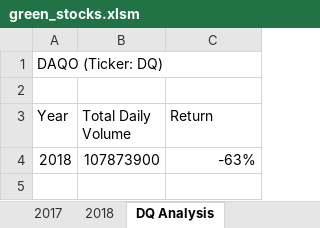
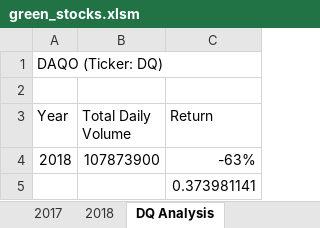
Before and after one commit to bristlab/stock-analysis, an Excel workbook: green_stocks.xlsm, sheet DQ Analysis, drawn as a sheet; values as stored, in another font and other column widths than the file's, no borders; the diff names each change by its address in the sheet, - before the commit and + after, or states it on an @@ line.

Commit message:
updating green_stocks.xlsm
updating green_stocks.xlsm

```diff
--- a/green_stocks.xlsm (sheet DQ Analysis)
+++ b/green_stocks.xlsm (sheet DQ Analysis)
+row 5:  |  | 0.373981141
```
